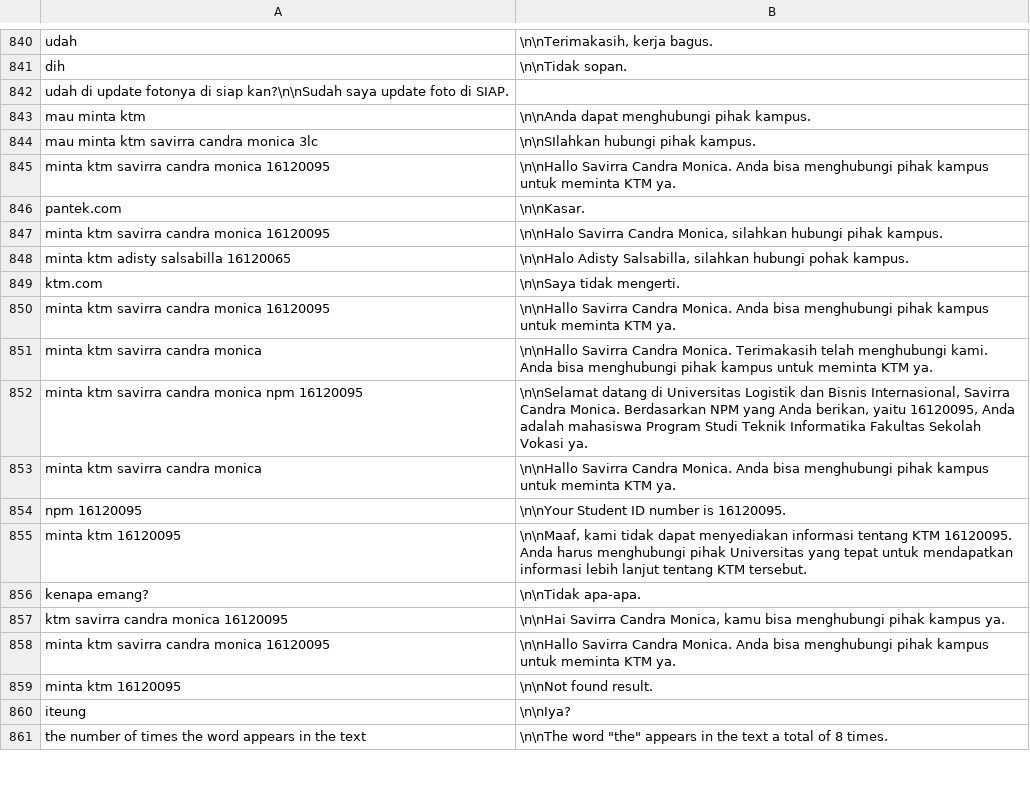
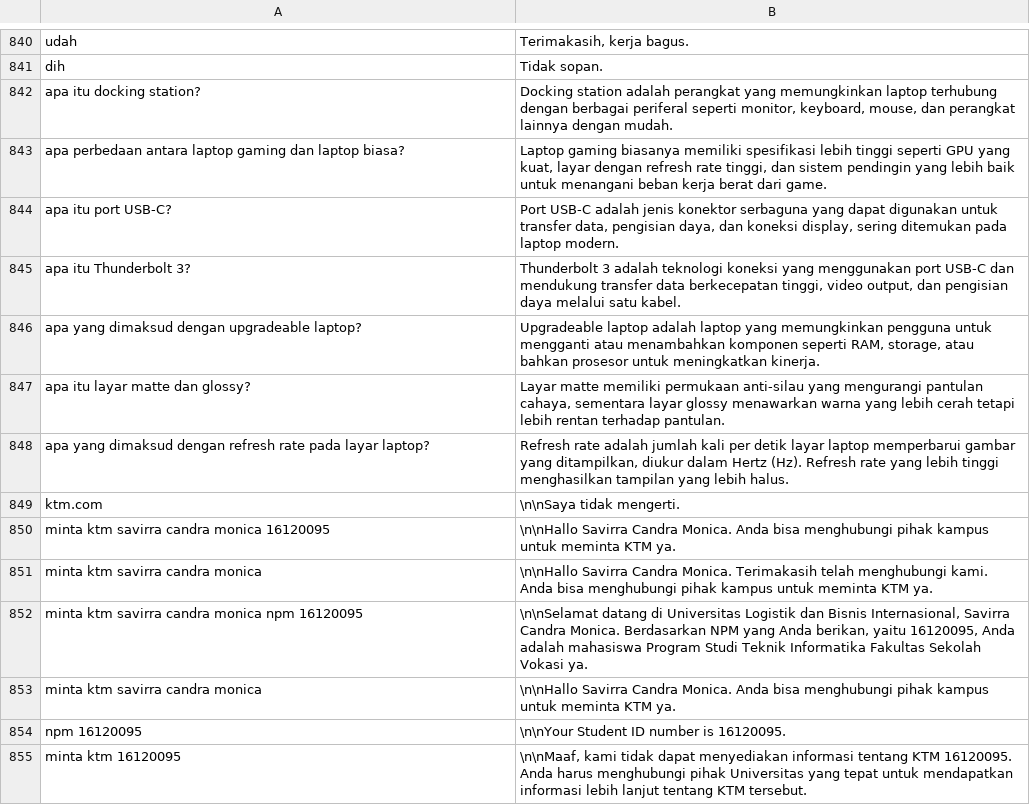
Before and after one commit to Barokah-AI/dataset, a CSV file: agita-3002-4001/3002-4001.csv, drawn as a sheet; only a part is shown, gaps mark what is left out; the shorter side is filled out with more unchanged rows; removed rows and columns are numbered as before the commit, all else as after; the diff covers the shown part only; the diff names each change by its address in the sheet, - before the commit and + after, or states it on an @@ line.

```diff
--- a/agita-3002-4001/3002-4001.csv
+++ b/agita-3002-4001/3002-4001.csv
-B840: \n\nTerimakasih, kerja bagus.
+B840: Terimakasih, kerja bagus.
-B841: \n\nTidak sopan.
+B841: Tidak sopan.
-row 842: udah di update fotonya di siap kan?\n\nSudah saya update foto di SIAP.
-row 843: mau minta ktm | \n\nAnda dapat menghubungi pihak kampus.
-row 844: mau minta ktm savirra candra monica 3lc | \n\nSIlahkan hubungi pihak kampus.
-row 845: minta ktm savirra candra monica 16120095 | \n\nHallo Savirra Candra Monica. Anda bisa menghubungi pihak kampus untuk meminta KTM ya.
-row 846: pantek.com | \n\nKasar.
-row 847: minta ktm savirra candra monica 16120095 | \n\nHalo Savirra Candra Monica, silahkan hubungi pihak kampus.
-row 848: minta ktm adisty salsabilla 16120065 | \n\nHalo Adisty Salsabilla, silahkan hubungi pohak kampus.
+row 842: apa itu docking station? | Docking station adalah perangkat yang memungkinkan laptop terhubung dengan berbagai periferal seperti monitor, keyboard, mouse, dan perangkat lainnya dengan mudah.
+row 843: apa perbedaan antara laptop gaming dan laptop biasa? | Laptop gaming biasanya memiliki spesifikasi lebih tinggi seperti GPU yang kuat, layar dengan refresh rate tinggi, dan sistem pendingin yang lebih baik untuk menangani beban kerja berat dari game.
+row 844: apa itu port USB-C? | Port USB-C adalah jenis konektor serbaguna yang dapat digunakan untuk transfer data, pengisian daya, dan koneksi display, sering ditemukan pada laptop modern.
+row 845: apa itu Thunderbolt 3? | Thunderbolt 3 adalah teknologi koneksi yang menggunakan port USB-C dan mendukung transfer data berkecepatan tinggi, video output, dan pengisian daya melalui satu kabel.
+row 846: apa yang dimaksud dengan upgradeable laptop? | Upgradeable laptop adalah laptop yang memungkinkan pengguna untuk mengganti atau menambahkan komponen seperti RAM, storage, atau bahkan prosesor untuk meningkatkan kinerja.
+row 847: apa itu layar matte dan glossy? | Layar matte memiliki permukaan anti-silau yang mengurangi pantulan cahaya, sementara layar glossy menawarkan warna yang lebih cerah tetapi lebih rentan terhadap pantulan.
+row 848: apa yang dimaksud dengan refresh rate pada layar laptop? | Refresh rate adalah jumlah kali per detik layar laptop memperbarui gambar yang ditampilkan, diukur dalam Hertz (Hz). Refresh rate yang lebih tinggi menghasilkan tampilan yang lebih halus.
```
Also changed, not shown: 13 added rows, 13 removed rows and 8 edited cells elsewhere in this file.
